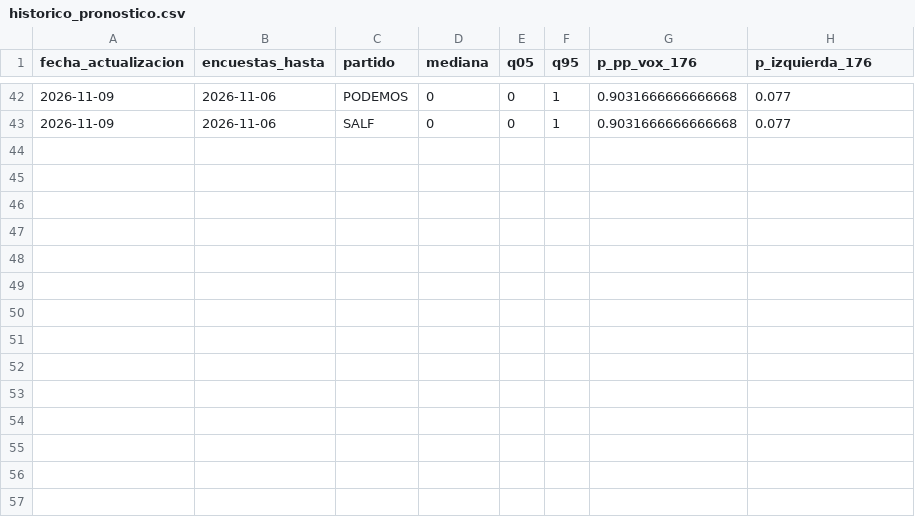
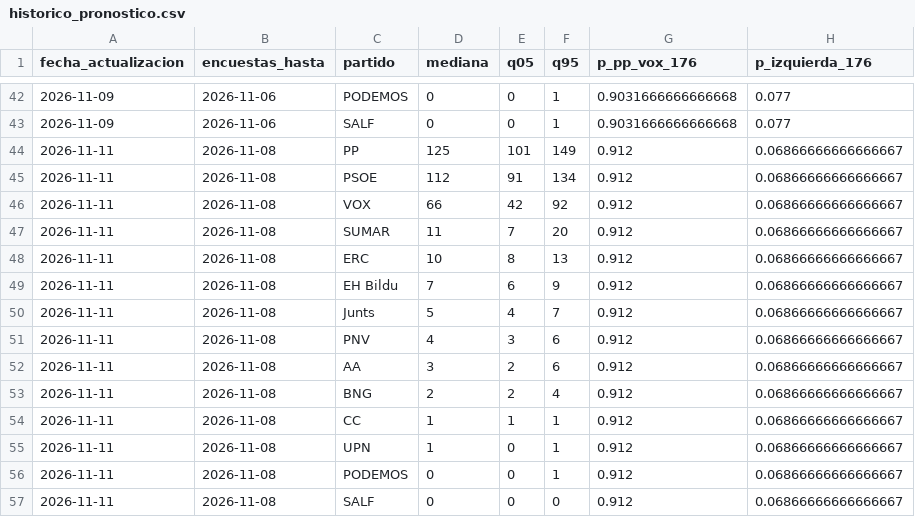
Before and after one commit to joscani/blog_quarto, a CSV file: 2026/10/full-bayesian/vivo/historico_pronostico.csv, drawn as a sheet; only a part is shown, gaps mark what is left out.

```diff
--- a/2026/10/full-bayesian/vivo/historico_pronostico.csv
+++ b/2026/10/full-bayesian/vivo/historico_pronostico.csv
@@ -43 +43,15 @@ fecha_actualizacion,encuestas_hasta,partido,mediana,q05,q95,p_pp_vox_176,p_izqui
 2026-11-09,2026-11-06,SALF,0,0,1,0.9031666666666668,0.077
+2026-11-11,2026-11-08,PP,125,101,149,0.912,0.06866666666666667
+2026-11-11,2026-11-08,PSOE,112,91,134,0.912,0.06866666666666667
+2026-11-11,2026-11-08,VOX,66,42,92,0.912,0.06866666666666667
+2026-11-11,2026-11-08,SUMAR,11,7,20,0.912,0.06866666666666667
+2026-11-11,2026-11-08,ERC,10,8,13,0.912,0.06866666666666667
+2026-11-11,2026-11-08,EH Bildu,7,6,9,0.912,0.06866666666666667
+2026-11-11,2026-11-08,Junts,5,4,7,0.912,0.06866666666666667
+2026-11-11,2026-11-08,PNV,4,3,6,0.912,0.06866666666666667
+2026-11-11,2026-11-08,AA,3,2,6,0.912,0.06866666666666667
+2026-11-11,2026-11-08,BNG,2,2,4,0.912,0.06866666666666667
+2026-11-11,2026-11-08,CC,1,1,1,0.912,0.06866666666666667
+2026-11-11,2026-11-08,UPN,1,0,1,0.912,0.06866666666666667
+2026-11-11,2026-11-08,PODEMOS,0,0,1,0.912,0.06866666666666667
+2026-11-11,2026-11-08,SALF,0,0,0,0.912,0.06866666666666667
```
Also changed, not shown: 2026/10/encuestas_meta_agregadas.csv, 2026/10/encuestas_meta_bloque.csv, 26 other files.
